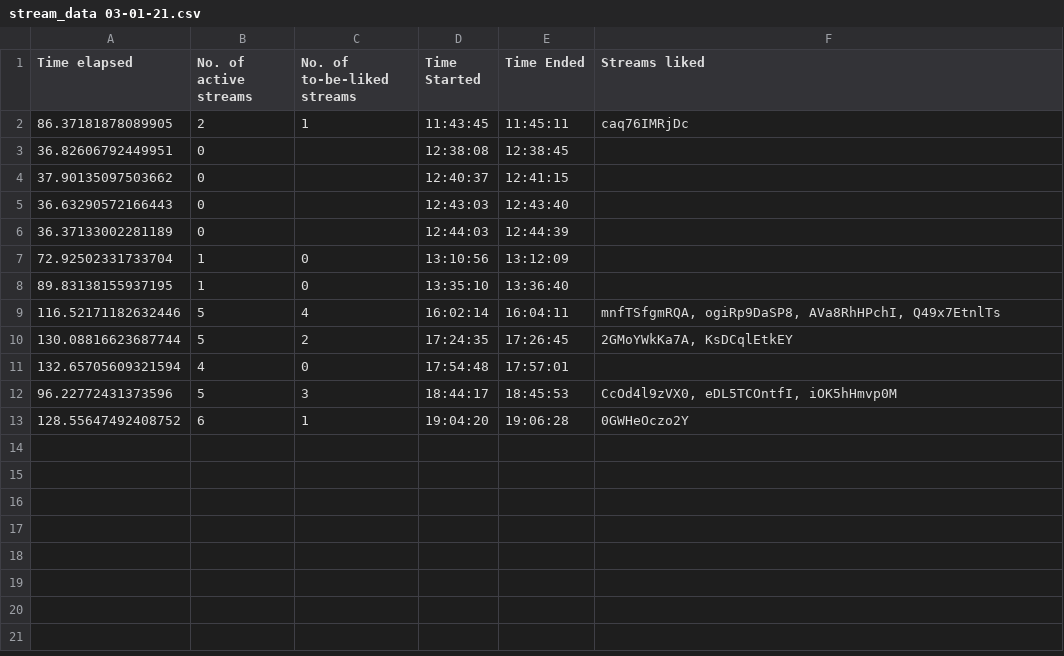
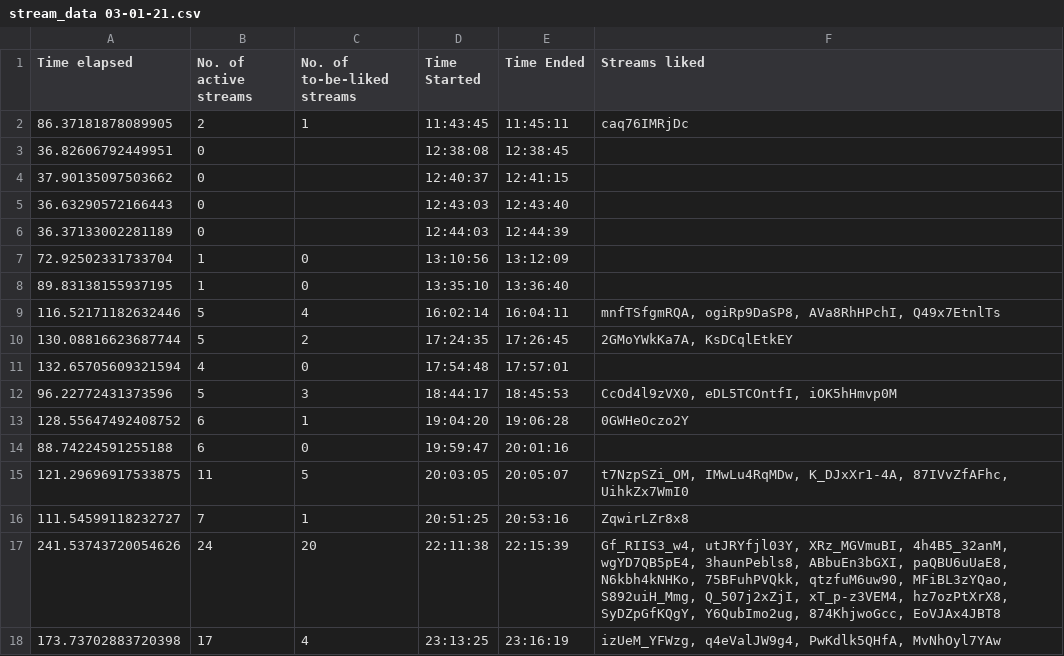
Before and after one commit to H-isaac23/Youtube-Streams-Liker, a CSV file: Stream data/stream_data 03-01-21.csv, drawn as a sheet.

Commit message:
final stream data 3-1-21

```diff
--- a/Stream data/stream_data 03-01-21.csv
+++ b/Stream data/stream_data 03-01-21.csv
@@ -13 +13,6 @@ Time elapsed,No. of active streams,No. of to-be-liked streams,Time Started,Time
 128.55647492408752,6,1,19:04:20,19:06:28,0GWHeOczo2Y
+88.74224591255188,6,0,19:59:47,20:01:16,
+121.29696917533875,11,5,20:03:05,20:05:07,"t7NzpSZi_OM, IMwLu4RqMDw, K_DJxXr1-4A, 87IVvZfAFhc, UihkZx7WmI0"
+111.54599118232727,7,1,20:51:25,20:53:16,ZqwirLZr8x8
+241.53743720054626,24,20,22:11:38,22:15:39,"Gf_RIIS3_w4, utJRYfjl03Y, XRz_MGVmuBI, 4h4B5_32anM, wgYD7QB5pE4, 3haunPebls8, ABbuEn3bGXI, paQBU6uUaE8, N6kbh4kNHKo, 75BFuhPVQkk, qtzfuM6uw90, MFiBL3zYQao, S892uiH_Mmg, Q_507j2xZjI, xT_p-z3VEM4, hz7ozPtXrX8, SyDZpGfKQgY, Y6QubImo2ug, 874KhjwoGcc, EoVJAx4JBT8"
+173.73702883720398,17,4,23:13:25,23:16:19,"izUeM_YFWzg, q4eValJW9g4, PwKdlk5QHfA, MvNhOyl7YAw"
```
